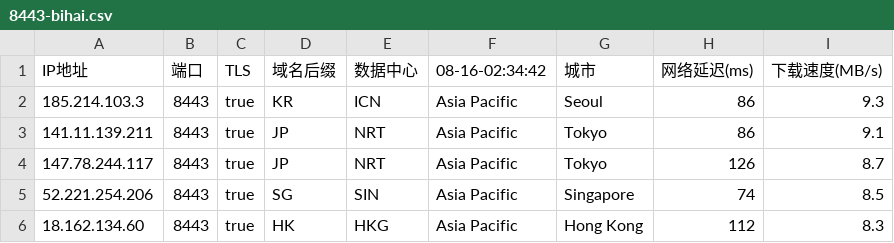
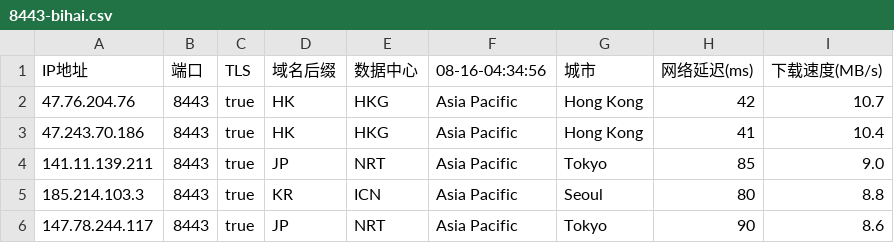
Before and after one commit to chuansuodiqiu/DownlodKV, a CSV file: 8443-bihai.csv, drawn as a sheet.

```diff
--- a/8443-bihai.csv
+++ b/8443-bihai.csv
@@ -1,6 +1,6 @@
-IP地址,端口,TLS,域名后缀,数据中心,08-16-02:34:42,城市,网络延迟(ms),下载速度(MB/s)
-185.214.103.3,8443,true,KR,ICN,Asia Pacific,Seoul,86,9.3
-141.11.139.211,8443,true,JP,NRT,Asia Pacific,Tokyo,86,9.1
-147.78.244.117,8443,true,JP,NRT,Asia Pacific,Tokyo,126,8.7
-52.221.254.206,8443,true,SG,SIN,Asia Pacific,Singapore,74,8.5
-18.162.134.60,8443,true,HK,HKG,Asia Pacific,Hong Kong,112,8.3
+IP地址,端口,TLS,域名后缀,数据中心,08-16-04:34:56,城市,网络延迟(ms),下载速度(MB/s)
+47.76.204.76,8443,true,HK,HKG,Asia Pacific,Hong Kong,42,10.7
+47.243.70.186,8443,true,HK,HKG,Asia Pacific,Hong Kong,41,10.4
+141.11.139.211,8443,true,JP,NRT,Asia Pacific,Tokyo,85,9.0
+185.214.103.3,8443,true,KR,ICN,Asia Pacific,Seoul,80,8.8
+147.78.244.117,8443,true,JP,NRT,Asia Pacific,Tokyo,90,8.6
```
Also changed, not shown: 5 other files.
